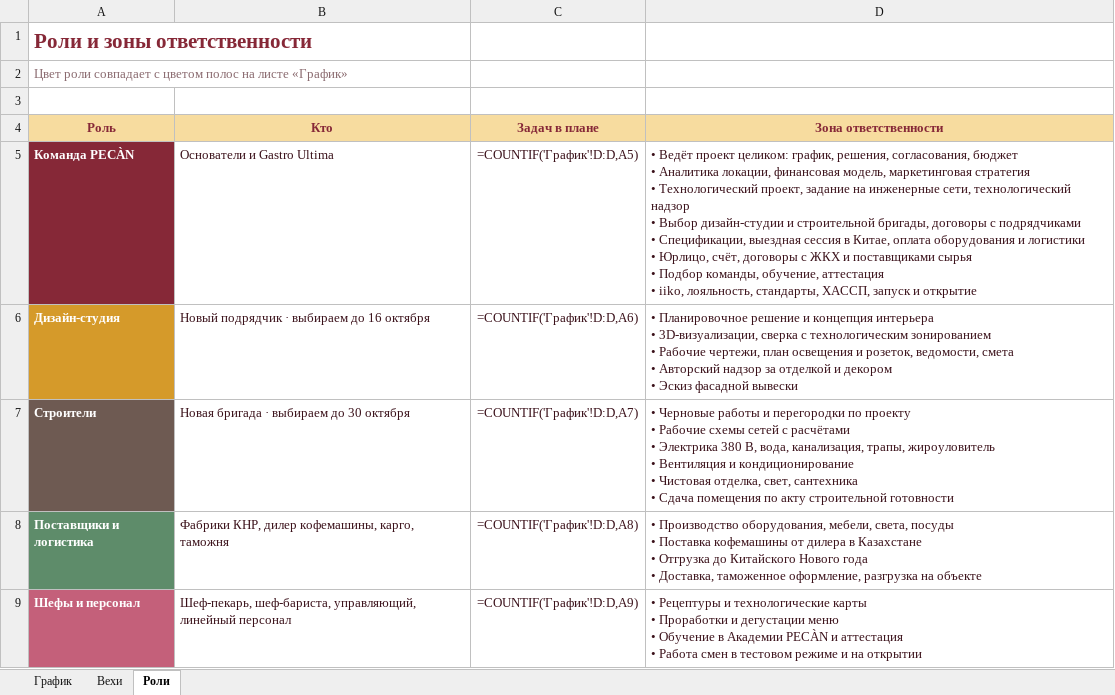
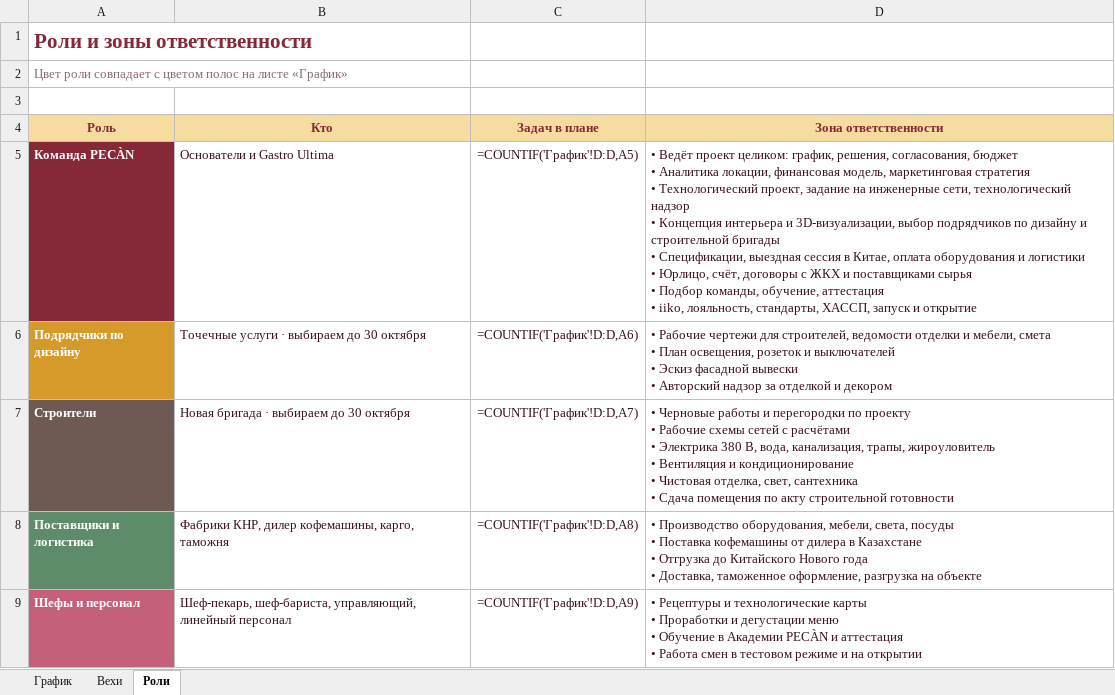
Before and after one commit to ogaffink-maker/pecan-plan, an Excel workbook: pecan-plan.xlsx, sheet Роли, drawn as a sheet; values as stored, in another font and other column widths than the file's, no borders; formulas without a stored value are shown as written; removed rows and columns are numbered as before the commit, all else as after; ↵ is a line break in a cell; the diff names each change by its address in the sheet, - before the commit and + after, or states it on an @@ line.

Commit message:
Обновление план-графика 18.10.2026: pecan-plan.xlsx

```diff
--- a/pecan-plan.xlsx (sheet Роли)
+++ b/pecan-plan.xlsx (sheet Роли)
-D5 (Зона ответственности): …надзор ↵ • Выбор дизайн-студии и строительной бригады, договоры с подрядчиками ↵ • Спецификации,…
+D5 (Зона ответственности): …надзор ↵ • Концепция интерьера и 3D-визуализации, выбор подрядчиков по дизайну и строительной бригады ↵ • Спецификации,…
-row 6: Дизайн-студия | Новый подрядчик · выбираем до 16 октября | =COUNTIF('График'!D:D,A6) | • Планировочное решение и концепция интерьера ↵ • 3D-визуализации, сверка с технологическим зонированием ↵ • Рабочие чертежи, план освещения и розеток, ведомости, смета ↵ • Авторский надзор за отделкой и декором ↵ • Эскиз фасадной вывески
+row 6: Подрядчики по дизайну | Точечные услуги · выбираем до 30 октября | =COUNTIF('График'!D:D,A6) | • Рабочие чертежи для строителей, ведомости отделки и мебели, смета ↵ • План освещения, розеток и выключателей ↵ • Эскиз фасадной вывески ↵ • Авторский надзор за отделкой и декором
```
Also changed, not shown: sheet График, sheet Вехи.
